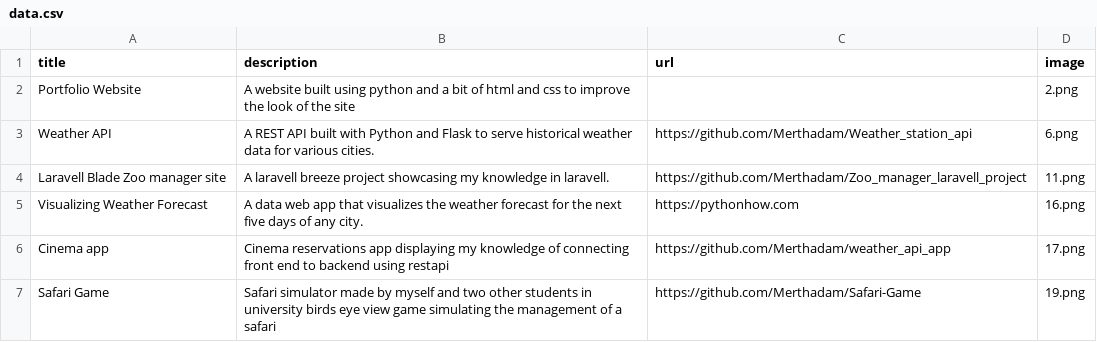
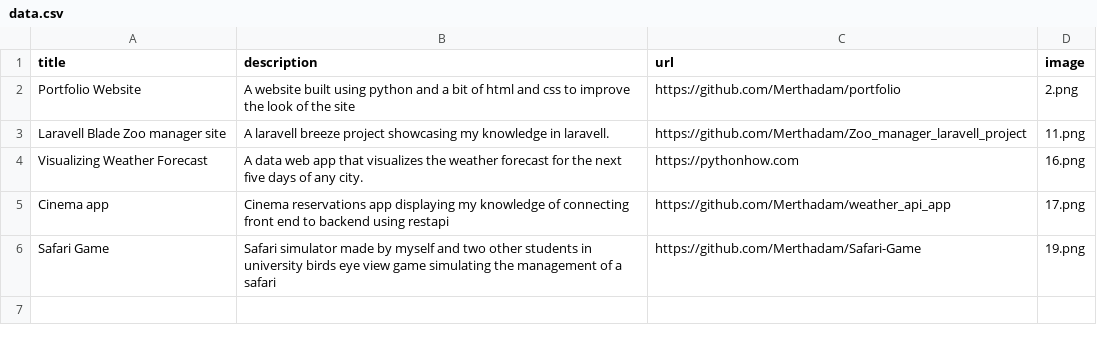
Before and after one commit to Merthadam/portfolio, a CSV file: data.csv, drawn as a sheet.

Commit message:
Update data.csv

```diff
--- a/data.csv
+++ b/data.csv
@@ -1,4 +1,3 @@
 title;description;url;image
-Portfolio Website;A website built using python and a bit of html and css to improve the look of the site;;2.png
-Weather API;A REST API built with Python and Flask to serve historical weather data for various cities.;https://github.com/Merthadam/Weather_station_api;6.png
+Portfolio Website;A website built using python and a bit of html and css to improve the look of the site;https://github.com/Merthadam/portfolio;2.png
 Laravell Blade Zoo manager site;A laravell breeze project showcasing my knowledge in laravell.;https://github.com/Merthadam/Zoo_manager_laravell_project;11.png
```
